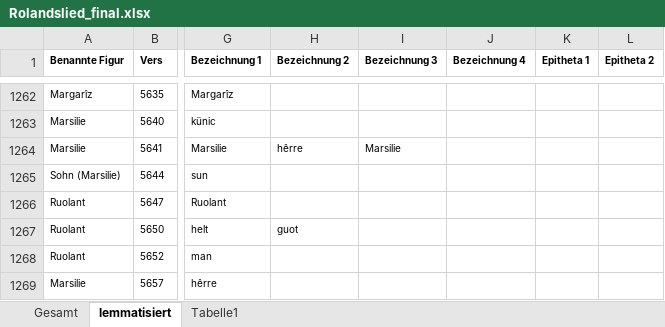
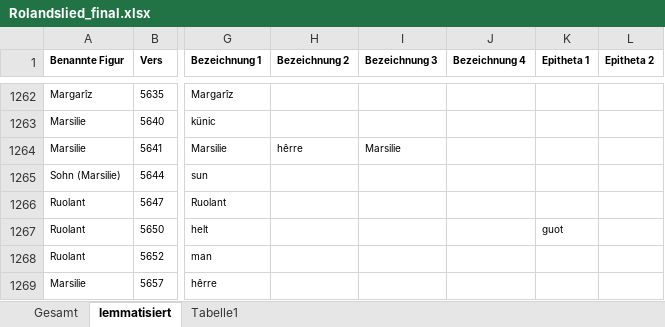
Before and after one commit to lindabeutel/Naming-analysis, an Excel workbook: data/Rolandslied/Rolandslied_final.xlsx, sheet lemmatisiert, drawn as a sheet; only a part is shown, gaps mark what is left out; values as stored, in another font and other column widths than the file's, no borders; the diff names each change by its address in the sheet, - before the commit and + after, or states it on an @@ line.

```diff
--- a/data/Rolandslied/Rolandslied_final.xlsx (sheet lemmatisiert)
+++ b/data/Rolandslied/Rolandslied_final.xlsx (sheet lemmatisiert)
-H1267 (Bezeichnung 2): guot
+H1267 (Bezeichnung 2): (empty)
-K1267 (Epitheta 1): (empty)
+K1267 (Epitheta 1): guot
```
Also changed, not shown: data/Eneasroman/Eneasroman_final.xlsx, data/Trojanerkrieg/Trojanerkrieg_final.xlsx, 3 other files.
